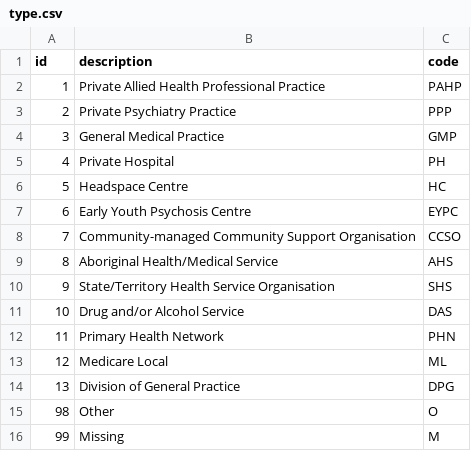
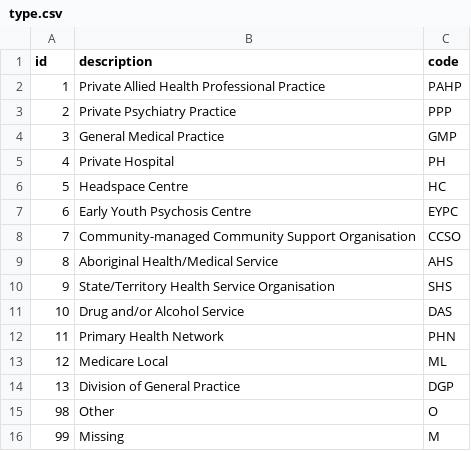
Before and after one commit to strategicdata/pmhc-mds-spec, a CSV file: table/organisation/type.csv, drawn as a sheet.

Commit message:
Fix division of general practice short code
Type fix: s/DPG/DGP/

Resolves #40.

```diff
--- a/table/organisation/type.csv
+++ b/table/organisation/type.csv
@@ -13,3 +13,3 @@ id,description,code
 12,"Medicare Local","ML"
-13,"Division of General Practice","DPG"
+13,"Division of General Practice","DGP"
 98,"Other","O"
```
